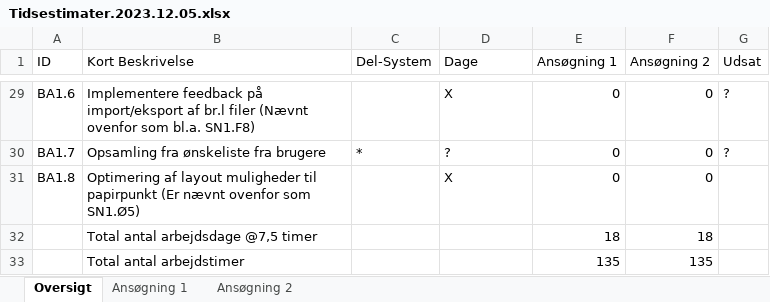
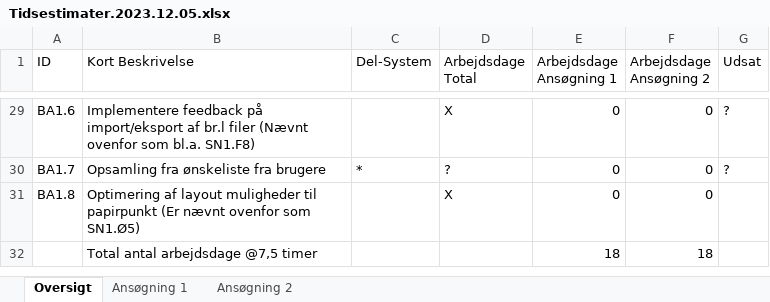
Before and after one commit to JensJensenPublic/IBOS-MusicXmlReader, an Excel workbook: Documentation/Materiale til brug ved fondsansøgninger/Version 6.0/Tidsestimater.2023.12.05.xlsx, sheet Oversigt, drawn as a sheet; only a part is shown, gaps mark what is left out; values as stored, in another font and other column widths than the file's, no borders; ↵ is a line break in a cell; the diff names each change by its address in the sheet, - before the commit and + after, or states it on an @@ line.

```diff
--- a/Documentation/Materiale til brug ved fondsansøgninger/Version 6.0/Tidsestimater.2023.12.05.xlsx (sheet Oversigt)
+++ b/Documentation/Materiale til brug ved fondsansøgninger/Version 6.0/Tidsestimater.2023.12.05.xlsx (sheet Oversigt)
-D1: Dage
+D1: Arbejdsdage ↵ Total
-E1: Ansøgning 1
+E1: Arbejdsdage ↵ Ansøgning 1
-F1: Ansøgning 2
+F1: Arbejdsdage ↵ Ansøgning 2
-row 33:  | Total antal arbejdstimer |  |  | 135 | 135
```
Also changed, not shown: sheet Ansøgning 2, sheet Ansøgning 1, 5 other files.
